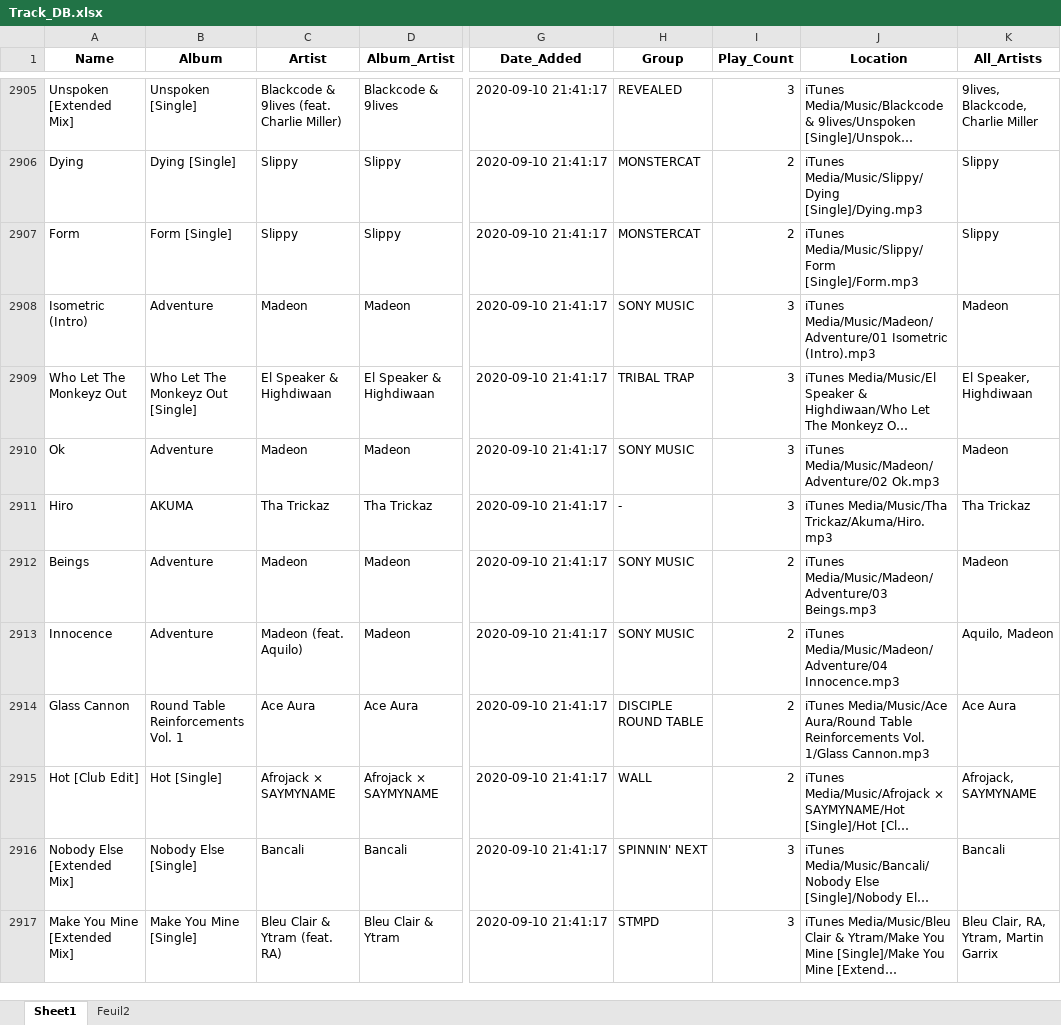
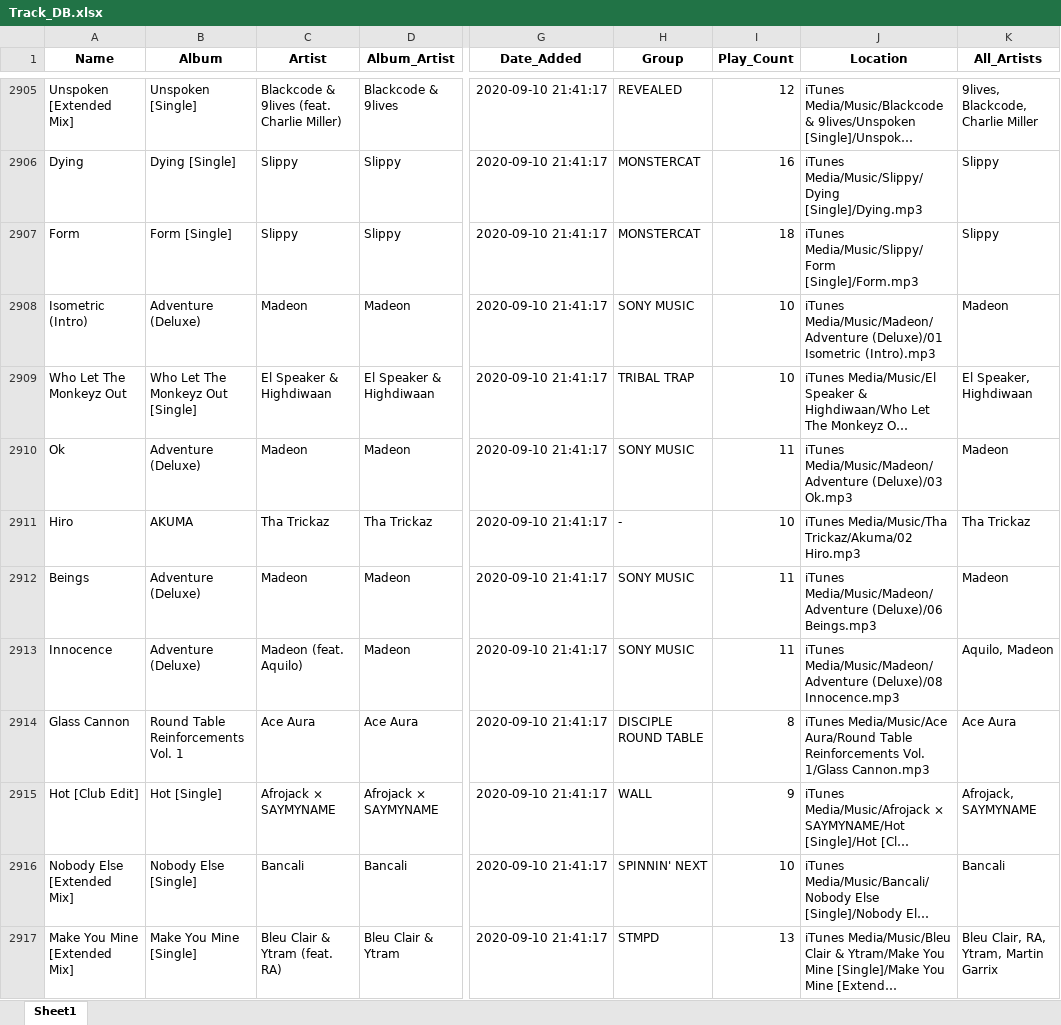
Before and after one commit to Dyl-M/reco_itunes_lib, an Excel workbook: Track_DB.xlsx, sheet Sheet1, drawn as a sheet; only a part is shown, gaps mark what is left out; long unchanged cells end in …; values as stored, in another font and other column widths than the file's, no borders; the diff covers the shown part only; the diff names each change by its address in the sheet, - before the commit and + after, or states it on an @@ line.

```diff
--- a/Track_DB.xlsx (sheet Sheet1)
+++ b/Track_DB.xlsx (sheet Sheet1)
-sheet tab: Feuil2
-I2905 (Play_Count): 3
+I2905 (Play_Count): 12
-I2906 (Play_Count): 2
+I2906 (Play_Count): 16
-I2907 (Play_Count): 2
+I2907 (Play_Count): 18
-B2908 (Album): Adventure
+B2908 (Album): Adventure (Deluxe)
-I2908:I2909 (Play_Count): 3
+I2908:I2909 (Play_Count): 10
-J2908 (Location): iTunes Media/Music/Madeon/Adventure/01 Isometric (Intro).mp3
+J2908 (Location): iTunes Media/Music/Madeon/Adventure (Deluxe)/01 Isometric (Intro).mp3
-B2910 (Album): Adventure
+B2910 (Album): Adventure (Deluxe)
-I2910 (Play_Count): 3
+I2910 (Play_Count): 11
-J2910 (Location): iTunes Media/Music/Madeon/Adventure/02 Ok.mp3
+J2910 (Location): iTunes Media/Music/Madeon/Adventure (Deluxe)/03 Ok.mp3
-I2911 (Play_Count): 3
+I2911 (Play_Count): 10
-J2911 (Location): iTunes Media/Music/Tha Trickaz/Akuma/Hiro.mp3
+J2911 (Location): iTunes Media/Music/Tha Trickaz/Akuma/02 Hiro.mp3
-B2912:B2913 (Album): Adventure
+B2912:B2913 (Album): Adventure (Deluxe)
-I2912:I2913 (Play_Count): 2
+I2912:I2913 (Play_Count): 11
-J2912 (Location): iTunes Media/Music/Madeon/Adventure/03 Beings.mp3
+J2912 (Location): iTunes Media/Music/Madeon/Adventure (Deluxe)/06 Beings.mp3
-J2913 (Location): iTunes Media/Music/Madeon/Adventure/04 Innocence.mp3
+J2913 (Location): iTunes Media/Music/Madeon/Adventure (Deluxe)/08 Innocence.mp3
-I2914 (Play_Count): 2
+I2914 (Play_Count): 8
-I2915 (Play_Count): 2
+I2915 (Play_Count): 9
-I2916 (Play_Count): 3
+I2916 (Play_Count): 10
-I2917 (Play_Count): 3
+I2917 (Play_Count): 13
```
Also changed, not shown: 34 added rows and 690 edited cells elsewhere in this sheet, charts or pictures, Artist_DB.xlsx, 4 other files.
